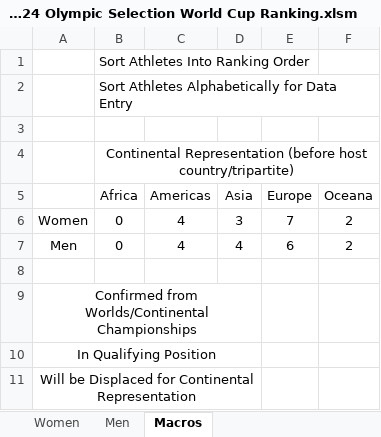
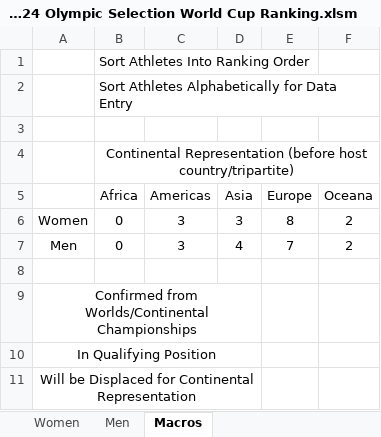
Before and after one commit to trampolinecanada/rankinglists, an Excel workbook: 2023-2024 Olympic Selection World Cup Ranking.xlsm, sheet Macros, drawn as a sheet; values as stored, in another font and other column widths than the file's, no borders; charts and pictures and conditional formats not drawn; the diff names each change by its address in the sheet, - before the commit and + after, or states it on an @@ line.

```diff
--- a/2023-2024 Olympic Selection World Cup Ranking.xlsm (sheet Macros)
+++ b/2023-2024 Olympic Selection World Cup Ranking.xlsm (sheet Macros)
-C6:C7 (Americas): 4
+C6:C7 (Americas): 3
-E6 (Europe): 7
+E6 (Europe): 8
-E7 (Europe): 6
+E7 (Europe): 7
```
Also changed, not shown: sheet Women, sheet Men, sheet Continental Affiliation, formulas that keep their value, hidden cells, 2 other files.
